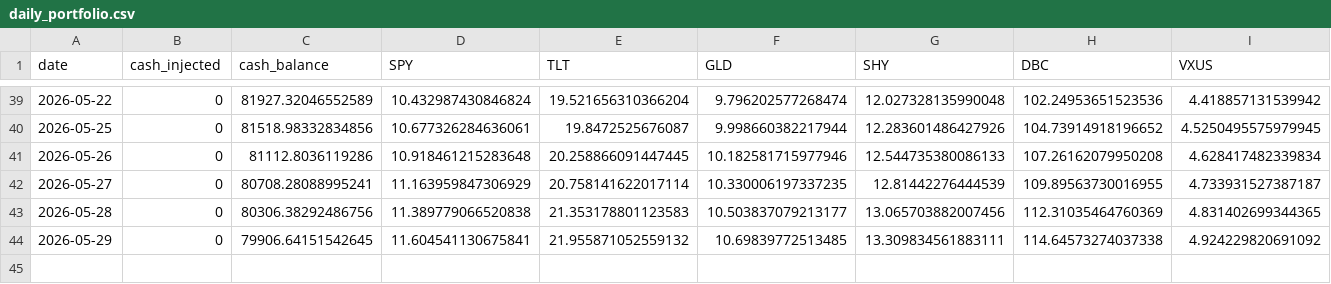
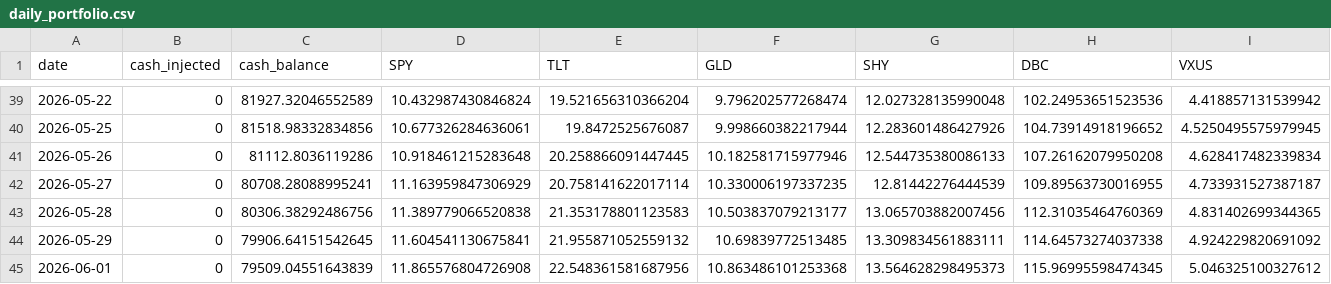
Before and after one commit to predNstocks/test7, a CSV file: daily_portfolio.csv, drawn as a sheet; only a part is shown, gaps mark what is left out; rows hold the shown columns only; the diff names each change by its address in the sheet, - before the commit and + after, or states it on an @@ line.

```diff
--- a/daily_portfolio.csv
+++ b/daily_portfolio.csv
+row 45: 2026-06-01 | 0 | 79509.04551643839 | 11.865576804726908 | 22.548361581687956 | 10.863486101253368 | 13.564628298495373 | 115.96995598474345 | 5.046325100327612
```
